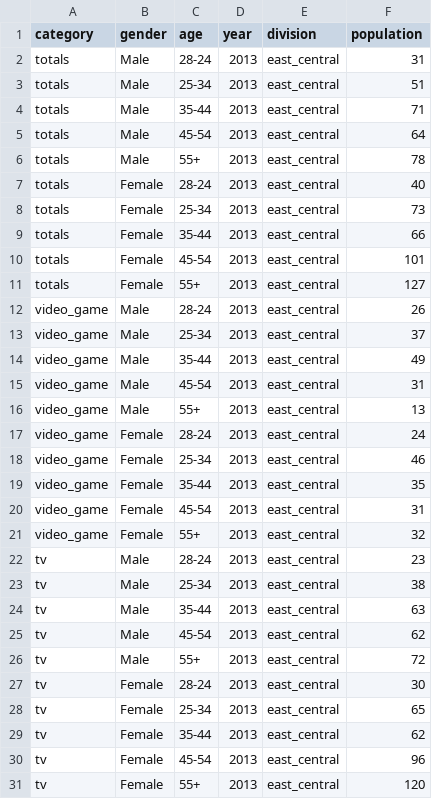
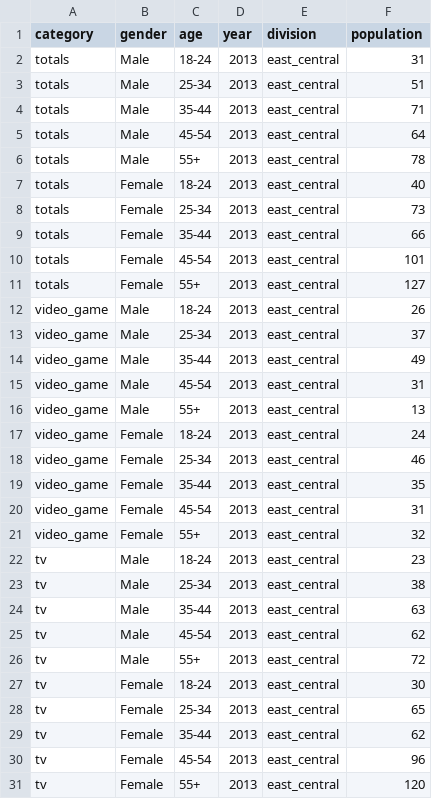
Before and after one commit to david880110/Media-Behavior-Trends-Analytics, a CSV file: clean_data/clean_data_ec_2013_to_2017.csv, drawn as a sheet; only a part is shown; the diff covers the shown part only.

Commit message:
update clean_data

```diff
--- a/clean_data/clean_data_ec_2013_to_2017.csv
+++ b/clean_data/clean_data_ec_2013_to_2017.csv
@@ -1,3 +1,3 @@
 category,gender,age,year,division,population
-totals,Male,28-24,2013,east_central,31
+totals,Male,18-24,2013,east_central,31
 totals,Male,25-34,2013,east_central,51
@@ -6,3 +6,3 @@ totals,Male,45-54,2013,east_central,64
 totals,Male,55+,2013,east_central,78
-totals,Female,28-24,2013,east_central,40
+totals,Female,18-24,2013,east_central,40
 totals,Female,25-34,2013,east_central,73
@@ -11,3 +11,3 @@ totals,Female,45-54,2013,east_central,101
 totals,Female,55+,2013,east_central,127
-video_game,Male,28-24,2013,east_central,26
+video_game,Male,18-24,2013,east_central,26
 video_game,Male,25-34,2013,east_central,37
@@ -16,3 +16,3 @@ video_game,Male,45-54,2013,east_central,31
 video_game,Male,55+,2013,east_central,13
-video_game,Female,28-24,2013,east_central,24
+video_game,Female,18-24,2013,east_central,24
 video_game,Female,25-34,2013,east_central,46
@@ -21,3 +21,3 @@ video_game,Female,45-54,2013,east_central,31
 video_game,Female,55+,2013,east_central,32
-tv,Male,28-24,2013,east_central,23
+tv,Male,18-24,2013,east_central,23
 tv,Male,25-34,2013,east_central,38
@@ -26,3 +26,3 @@ tv,Male,45-54,2013,east_central,62
 tv,Male,55+,2013,east_central,72
-tv,Female,28-24,2013,east_central,30
+tv,Female,18-24,2013,east_central,30
 tv,Female,25-34,2013,east_central,65
```
Also changed, not shown: 108 edited cells elsewhere in this file, clean_data/clean_data_ne_2013_to_2017.csv, clean_data/clean_data_p_2013_to_2017.csv, 4 other files.
